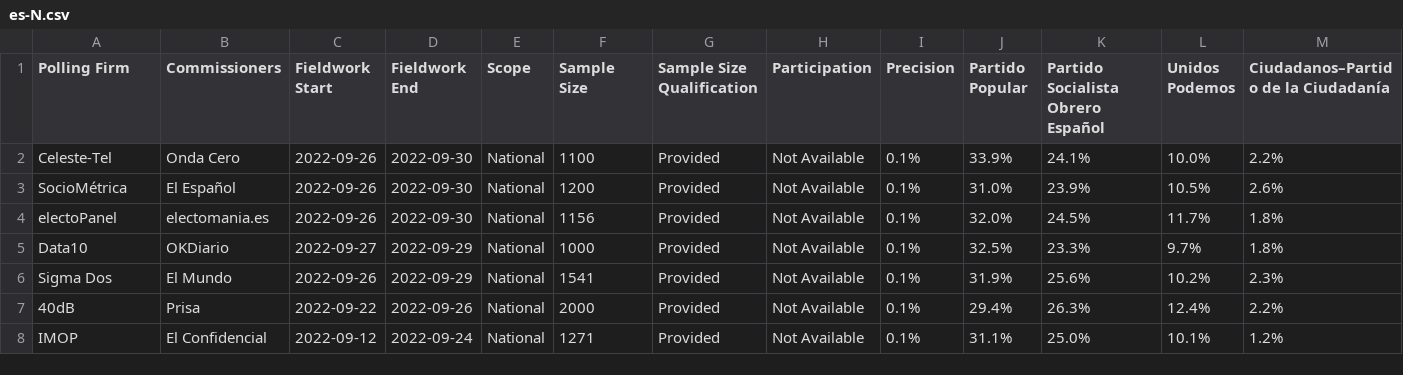
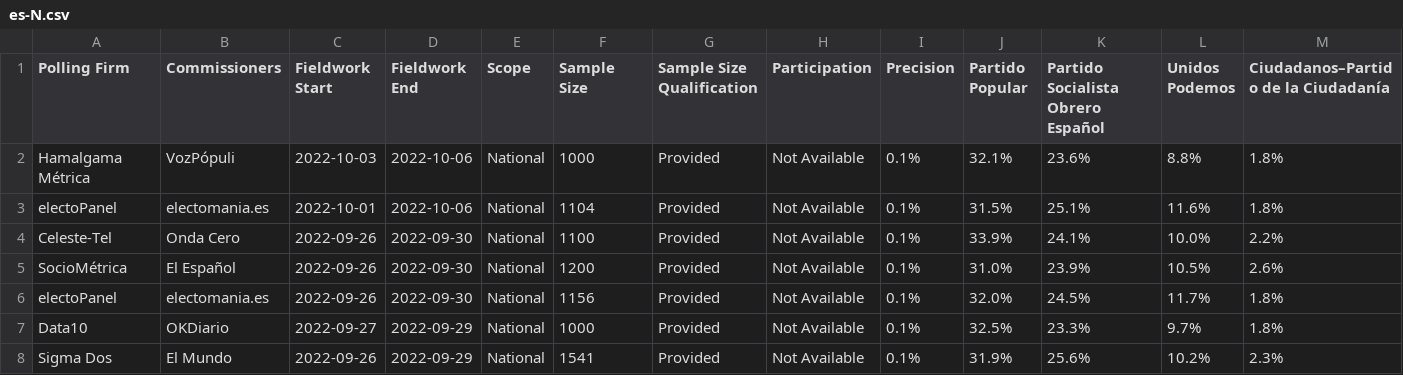
Before and after one commit to filipvanlaenen/eopaod, a CSV file: docs/es-N.csv, drawn as a sheet; only a part is shown; the shorter side is filled out with more unchanged rows; rows hold the shown columns only; the diff names each change by its address in the sheet, - before the commit and + after, or states it on an @@ line.

```diff
--- a/docs/es-N.csv
+++ b/docs/es-N.csv
+row 2: Hamalgama Métrica | VozPópuli | 2022-10-03 | 2022-10-06 | National | 1000 | Provided | Not Available | 0.1% | 32.1% | 23.6% | 8.8% | 1.8%
+row 3: electoPanel | electomania.es | 2022-10-01 | 2022-10-06 | National | 1104 | Provided | Not Available | 0.1% | 31.5% | 25.1% | 11.6% | 1.8%
```
Also changed, not shown: docs/at-N.csv, docs/at.csv, 3 other files.
